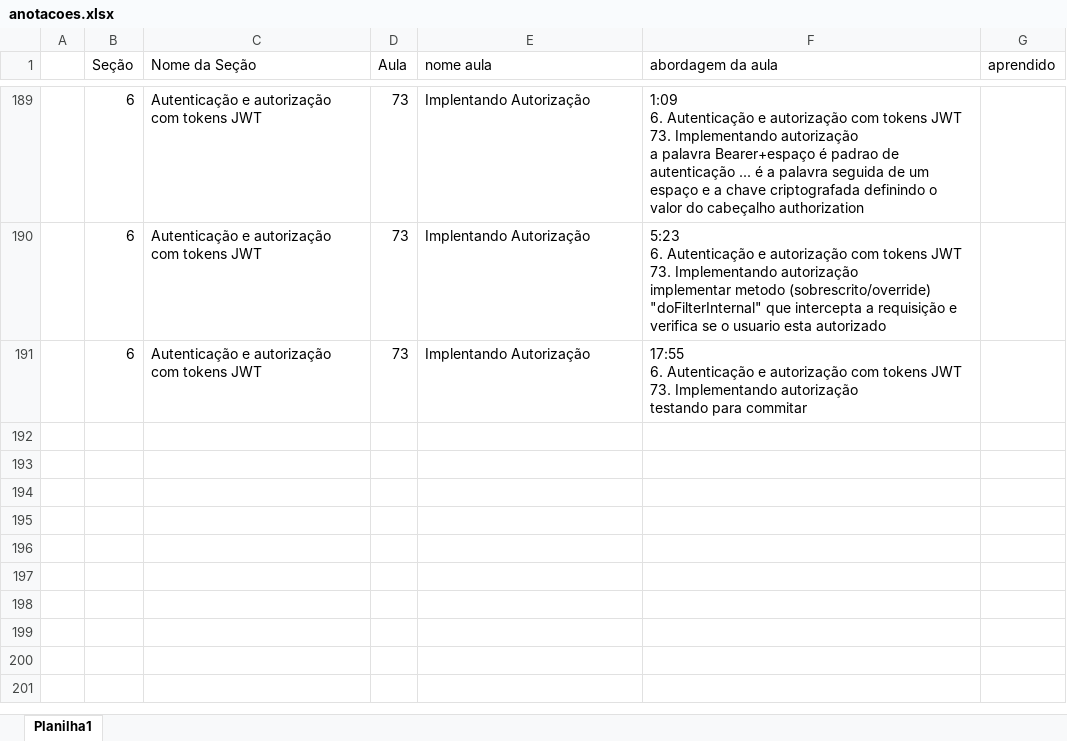
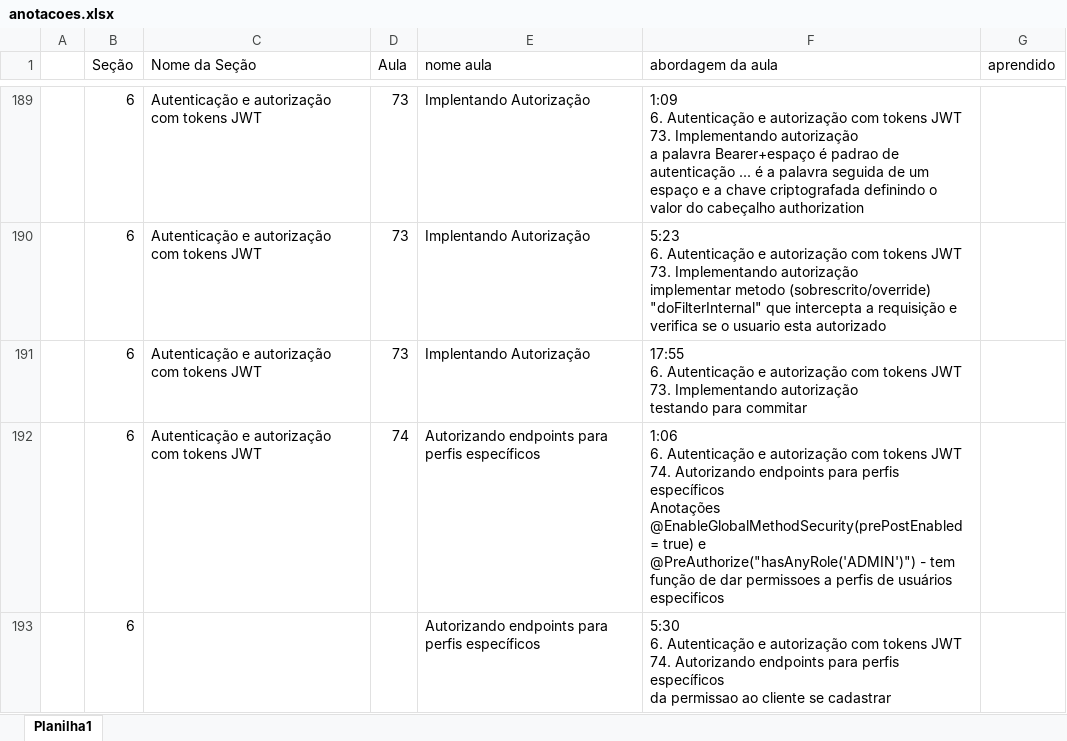
Before and after one commit to emerson-roots/spring-boot-ionic-backend, an Excel workbook: anotacoes.xlsx, sheet Planilha1, drawn as a sheet; only a part is shown, gaps mark what is left out; values as stored, in another font and other column widths than the file's, no borders; table styles not drawn; ↵ is a line break in a cell; the diff names each change by its address in the sheet, - before the commit and + after, or states it on an @@ line.

Commit message:
Autorizando endpoints para perfis especificos

```diff
--- a/anotacoes.xlsx (sheet Planilha1)
+++ b/anotacoes.xlsx (sheet Planilha1)
+row 192:  | 6 | Autenticação e autorização com tokens JWT | 74 | Autorizando endpoints para perfis específicos | 1:06 ↵ 6. Autenticação e autorização com tokens JWT ↵ 74. Autorizando endpoints para perfis específicos ↵ Anotações @EnableGlobalMethodSecurity(prePostEnabled = true) e @PreAuthorize("hasAnyRole('ADMIN')") - tem função de dar permissoes a perfis de usuários especificos
+row 193:  | 6 |  |  | Autorizando endpoints para perfis específicos | 5:30 ↵ 6. Autenticação e autorização com tokens JWT ↵ 74. Autorizando endpoints para perfis específicos ↵ da permissao ao cliente se cadastrar
```
Also changed, not shown: 3 other files.
